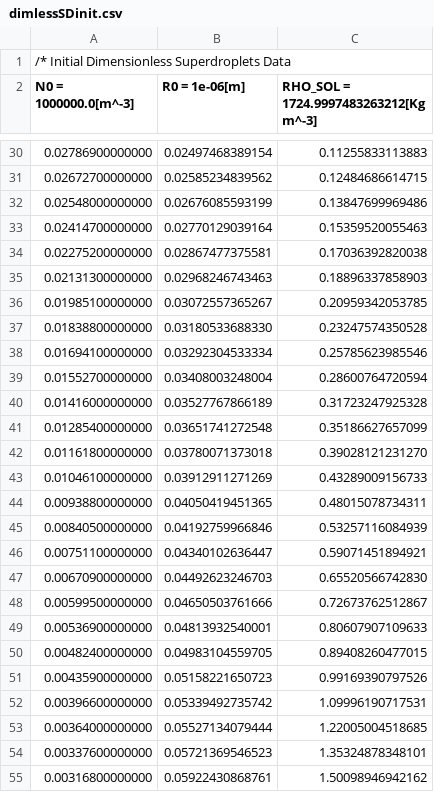
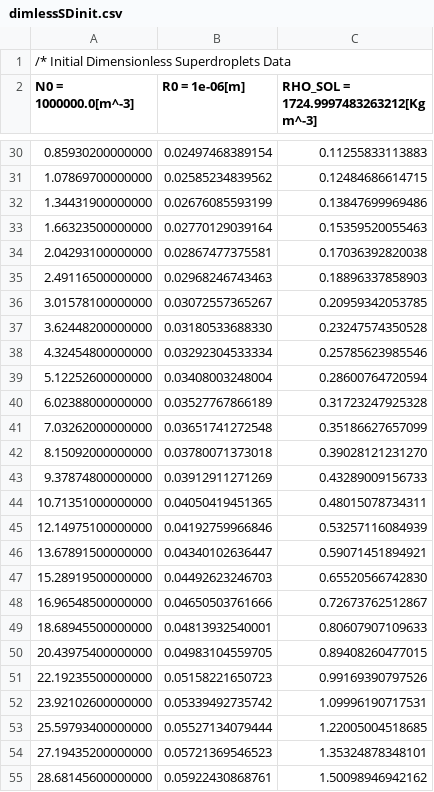
Before and after one commit to yoctoyotta1024/clara-bayley-superdroplets, a CSV file: dimlessSDinit.csv, drawn as a sheet; only a part is shown, gaps mark what is left out; the diff covers the shown part only; the diff names each change by its address in the sheet, - before the commit and + after, or states it on an @@ line.

```diff
--- a/dimlessSDinit.csv
+++ b/dimlessSDinit.csv
-A30 (N0 = 1000000.0[m^-3]): 0.02786900000000
+A30 (N0 = 1000000.0[m^-3]): 0.85930200000000
-A31 (N0 = 1000000.0[m^-3]): 0.02672700000000
+A31 (N0 = 1000000.0[m^-3]): 1.07869700000000
-A32 (N0 = 1000000.0[m^-3]): 0.02548000000000
+A32 (N0 = 1000000.0[m^-3]): 1.34431900000000
-A33 (N0 = 1000000.0[m^-3]): 0.02414700000000
+A33 (N0 = 1000000.0[m^-3]): 1.66323500000000
-A34 (N0 = 1000000.0[m^-3]): 0.02275200000000
+A34 (N0 = 1000000.0[m^-3]): 2.04293100000000
-A35 (N0 = 1000000.0[m^-3]): 0.02131300000000
+A35 (N0 = 1000000.0[m^-3]): 2.49116500000000
-A36 (N0 = 1000000.0[m^-3]): 0.01985100000000
+A36 (N0 = 1000000.0[m^-3]): 3.01578100000000
-A37 (N0 = 1000000.0[m^-3]): 0.01838800000000
+A37 (N0 = 1000000.0[m^-3]): 3.62448200000000
-A38 (N0 = 1000000.0[m^-3]): 0.01694100000000
+A38 (N0 = 1000000.0[m^-3]): 4.32454800000000
-A39 (N0 = 1000000.0[m^-3]): 0.01552700000000
+A39 (N0 = 1000000.0[m^-3]): 5.12252600000000
-A40 (N0 = 1000000.0[m^-3]): 0.01416000000000
+A40 (N0 = 1000000.0[m^-3]): 6.02388000000000
-A41 (N0 = 1000000.0[m^-3]): 0.01285400000000
+A41 (N0 = 1000000.0[m^-3]): 7.03262000000000
-A42 (N0 = 1000000.0[m^-3]): 0.01161800000000
+A42 (N0 = 1000000.0[m^-3]): 8.15092000000000
-A43 (N0 = 1000000.0[m^-3]): 0.01046100000000
+A43 (N0 = 1000000.0[m^-3]): 9.37874800000000
-A44 (N0 = 1000000.0[m^-3]): 0.00938800000000
+A44 (N0 = 1000000.0[m^-3]): 10.71351000000000
-A45 (N0 = 1000000.0[m^-3]): 0.00840500000000
+A45 (N0 = 1000000.0[m^-3]): 12.14975100000000
-A46 (N0 = 1000000.0[m^-3]): 0.00751100000000
+A46 (N0 = 1000000.0[m^-3]): 13.67891500000000
-A47 (N0 = 1000000.0[m^-3]): 0.00670900000000
+A47 (N0 = 1000000.0[m^-3]): 15.28919500000000
-A48 (N0 = 1000000.0[m^-3]): 0.00599500000000
+A48 (N0 = 1000000.0[m^-3]): 16.96548500000000
-A49 (N0 = 1000000.0[m^-3]): 0.00536900000000
+A49 (N0 = 1000000.0[m^-3]): 18.68945500000000
-A50 (N0 = 1000000.0[m^-3]): 0.00482400000000
+A50 (N0 = 1000000.0[m^-3]): 20.43975400000000
-A51 (N0 = 1000000.0[m^-3]): 0.00435900000000
+A51 (N0 = 1000000.0[m^-3]): 22.19235500000000
-A52 (N0 = 1000000.0[m^-3]): 0.00396600000000
+A52 (N0 = 1000000.0[m^-3]): 23.92102600000000
-A53 (N0 = 1000000.0[m^-3]): 0.00364000000000
+A53 (N0 = 1000000.0[m^-3]): 25.59793400000000
-A54 (N0 = 1000000.0[m^-3]): 0.00337600000000
+A54 (N0 = 1000000.0[m^-3]): 27.19435200000000
-A55 (N0 = 1000000.0[m^-3]): 0.00316800000000
+A55 (N0 = 1000000.0[m^-3]): 28.68145600000000
```
Also changed, not shown: 174 edited cells elsewhere in this file, 18 other files.
